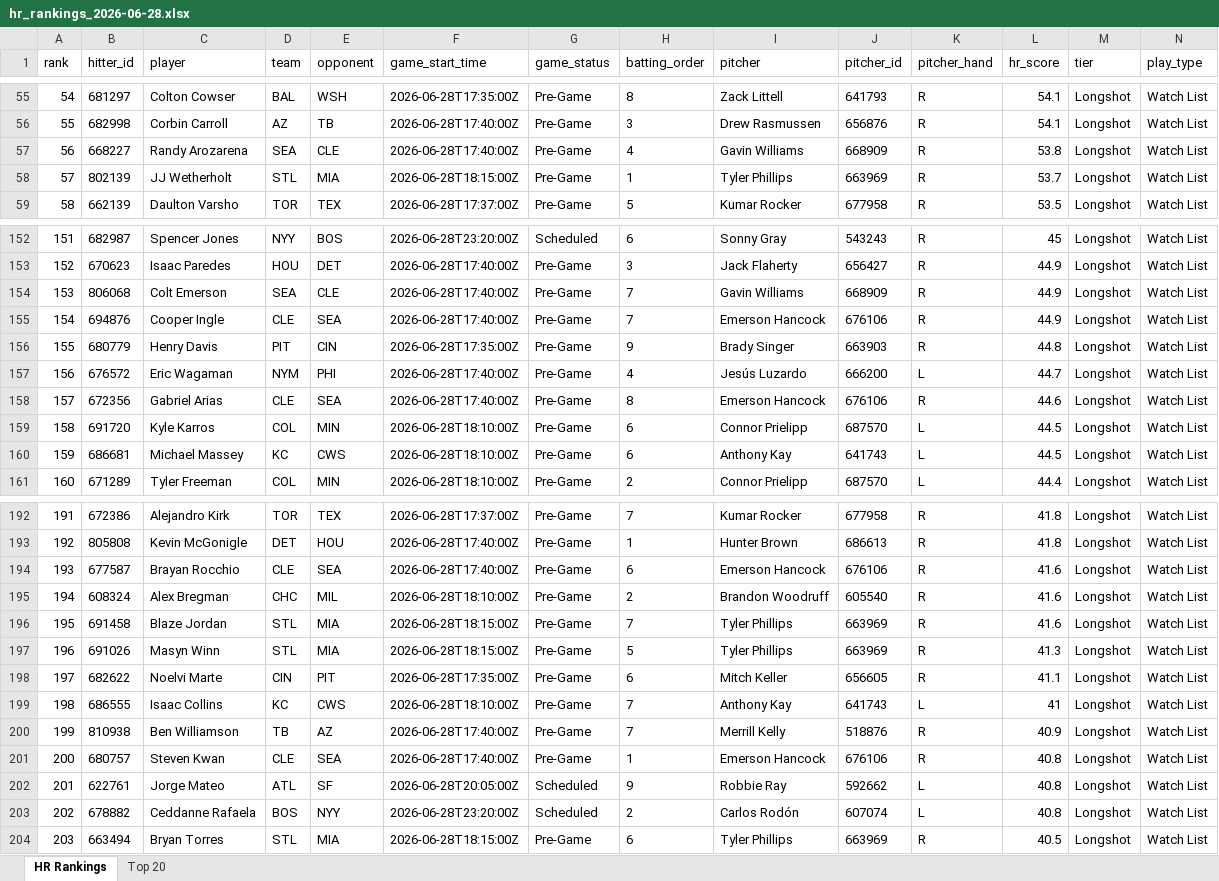
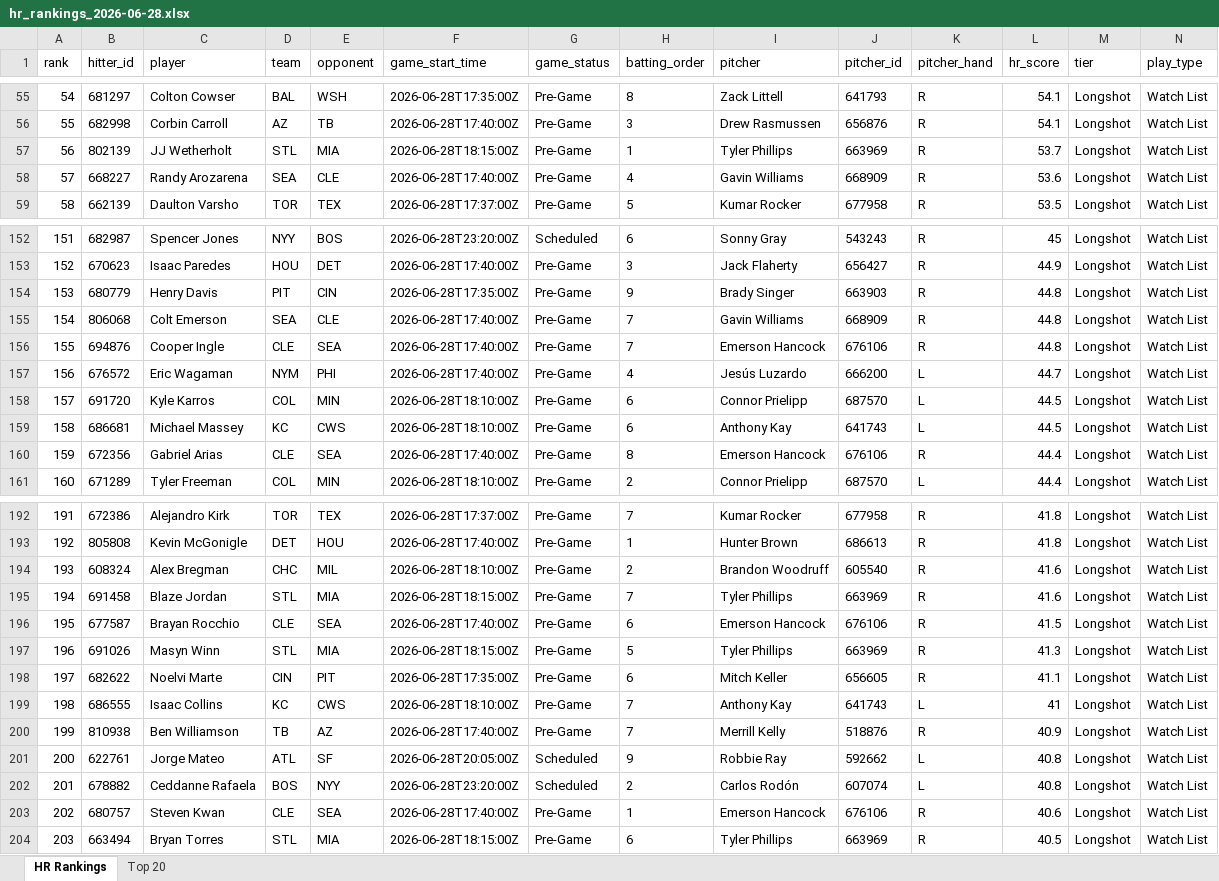
Before and after one commit to etbell28/hitter-tool, an Excel workbook: outputs/daily/hr_rankings_2026-06-28.xlsx, sheet HR Rankings, drawn as a sheet; only a part is shown, gaps mark what is left out; values as stored, in another font and other column widths than the file's, no borders; removed rows and columns are numbered as before the commit, all else as after; rows hold the shown columns only; the diff covers the shown part only; the diff names each change by its address in the sheet, - before the commit and + after, or states it on an @@ line.

```diff
--- a/outputs/daily/hr_rankings_2026-06-28.xlsx (sheet HR Rankings)
+++ b/outputs/daily/hr_rankings_2026-06-28.xlsx (sheet HR Rankings)
@@ column A (rank) renumbered between rows 33 and 240 @@
-row 57: 56 | 668227 | Randy Arozarena | SEA | CLE | 2026-06-28T17:40:00Z | Pre-Game | 4 | Gavin Williams | 668909 | R | 53.8 | Longshot | Watch List
+row 58: 57 | 668227 | Randy Arozarena | SEA | CLE | 2026-06-28T17:40:00Z | Pre-Game | 4 | Gavin Williams | 668909 | R | 53.6 | Longshot | Watch List
-row 154: 153 | 806068 | Colt Emerson | SEA | CLE | 2026-06-28T17:40:00Z | Pre-Game | 7 | Gavin Williams | 668909 | R | 44.9 | Longshot | Watch List
-row 155: 154 | 694876 | Cooper Ingle | CLE | SEA | 2026-06-28T17:40:00Z | Pre-Game | 7 | Emerson Hancock | 676106 | R | 44.9 | Longshot | Watch List
+row 155: 154 | 806068 | Colt Emerson | SEA | CLE | 2026-06-28T17:40:00Z | Pre-Game | 7 | Gavin Williams | 668909 | R | 44.8 | Longshot | Watch List
+row 156: 155 | 694876 | Cooper Ingle | CLE | SEA | 2026-06-28T17:40:00Z | Pre-Game | 7 | Emerson Hancock | 676106 | R | 44.8 | Longshot | Watch List
-row 158: 157 | 672356 | Gabriel Arias | CLE | SEA | 2026-06-28T17:40:00Z | Pre-Game | 8 | Emerson Hancock | 676106 | R | 44.6 | Longshot | Watch List
+row 160: 159 | 672356 | Gabriel Arias | CLE | SEA | 2026-06-28T17:40:00Z | Pre-Game | 8 | Emerson Hancock | 676106 | R | 44.4 | Longshot | Watch List
-row 194: 193 | 677587 | Brayan Rocchio | CLE | SEA | 2026-06-28T17:40:00Z | Pre-Game | 6 | Emerson Hancock | 676106 | R | 41.6 | Longshot | Watch List
+row 196: 195 | 677587 | Brayan Rocchio | CLE | SEA | 2026-06-28T17:40:00Z | Pre-Game | 6 | Emerson Hancock | 676106 | R | 41.5 | Longshot | Watch List
-row 201: 200 | 680757 | Steven Kwan | CLE | SEA | 2026-06-28T17:40:00Z | Pre-Game | 1 | Emerson Hancock | 676106 | R | 40.8 | Longshot | Watch List
+row 203: 202 | 680757 | Steven Kwan | CLE | SEA | 2026-06-28T17:40:00Z | Pre-Game | 1 | Emerson Hancock | 676106 | R | 40.6 | Longshot | Watch List
```
Also changed, not shown: 8 added rows, 8 removed rows and 12 edited cells elsewhere in this sheet, sheet Top 20, outputs/daily/hr_rankings_2026-06-28_full.xlsx, 10 other files.
